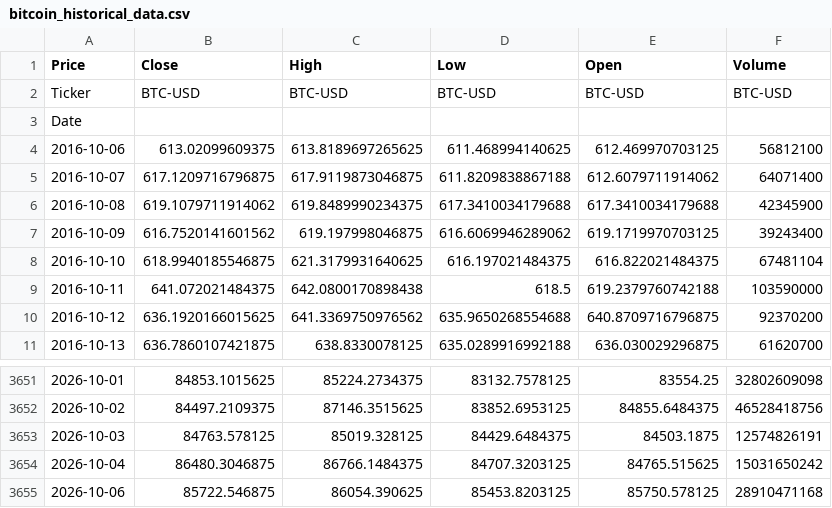
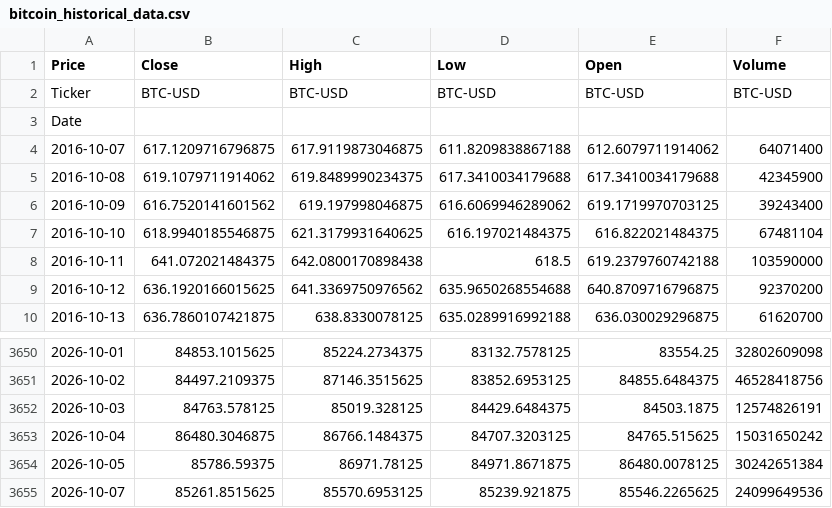
Before and after one commit to elielebos-ui/ai-trade-app, a CSV file: bitcoin_historical_data.csv, drawn as a sheet; only a part is shown, gaps mark what is left out.

```diff
--- a/bitcoin_historical_data.csv
+++ b/bitcoin_historical_data.csv
@@ -3,3 +3,2 @@ Ticker,BTC-USD,BTC-USD,BTC-USD,BTC-USD,BTC-USD
 Date,,,,,
-2016-10-06,613.02099609375,613.8189697265625,611.468994140625,612.469970703125,56812100
 2016-10-07,617.1209716796875,617.9119873046875,611.8209838867188,612.6079711914062,64071400
@@ -3654,2 +3653,3 @@ Date,,,,,
 2026-10-04,86480.3046875,86766.1484375,84707.3203125,84765.515625,15031650242
-2026-10-06,85722.546875,86054.390625,85453.8203125,85750.578125,28910471168
+2026-10-05,85786.59375,86971.78125,84971.8671875,86480.0078125,30242651384
+2026-10-07,85261.8515625,85570.6953125,85239.921875,85546.2265625,24099649536
```
Also changed, not shown: apple_features.csv, apple_historical_data.csv, 9 other files.
